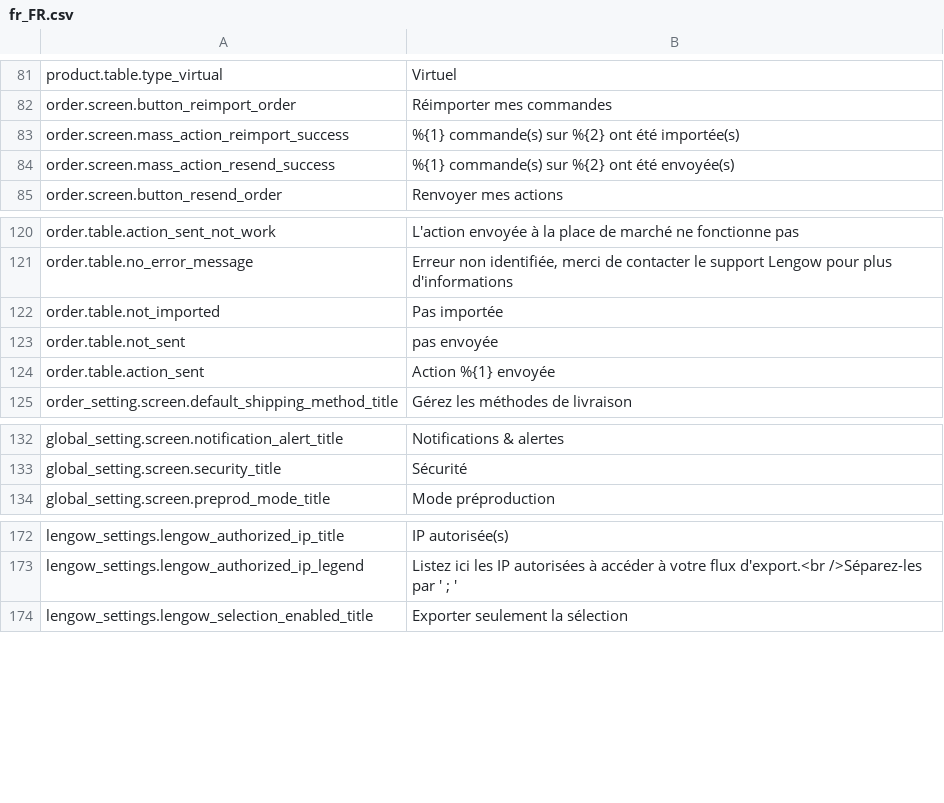
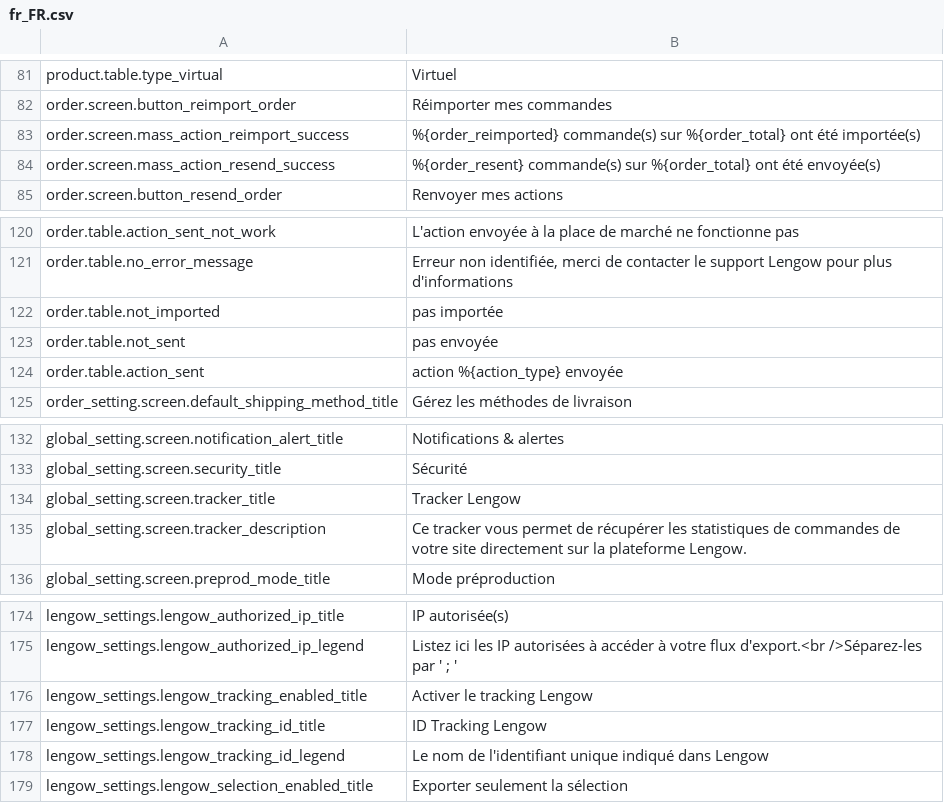
Before and after one commit to lengow/plugin-woocommerce, a CSV file: translations/fr_FR.csv, drawn as a sheet; only a part is shown, gaps mark what is left out.

Commit message:
Add translations

```diff
--- a/translations/fr_FR.csv
+++ b/translations/fr_FR.csv
@@ -82,4 +82,4 @@ product.table.type_virtual|Virtuel
 order.screen.button_reimport_order|Réimporter mes commandes
-order.screen.mass_action_reimport_success|%{1} commande(s) sur %{2} ont été importée(s)
-order.screen.mass_action_resend_success|%{1} commande(s) sur %{2} ont été envoyée(s)
+order.screen.mass_action_reimport_success|%{order_reimported} commande(s) sur %{order_total} ont été importée(s)
+order.screen.mass_action_resend_success|%{order_resent} commande(s) sur %{order_total} ont été envoyée(s)
 order.screen.button_resend_order|Renvoyer mes actions
@@ -121,5 +121,5 @@ order.table.action_sent_not_work|L'action envoyée à la place de marché ne fon
 order.table.no_error_message|Erreur non identifiée, merci de contacter le support Lengow pour plus d'informations
-order.table.not_imported|Pas importée
+order.table.not_imported|pas importée
 order.table.not_sent|pas envoyée
-order.table.action_sent|Action %{1}  envoyée
+order.table.action_sent|action %{action_type} envoyée
 order_setting.screen.default_shipping_method_title|Gérez les méthodes de livraison
@@ -133,2 +133,4 @@ global_setting.screen.notification_alert_title|Notifications & alertes
 global_setting.screen.security_title|Sécurité
+global_setting.screen.tracker_title|Tracker Lengow
+global_setting.screen.tracker_description|Ce tracker vous permet de récupérer les statistiques de commandes de votre site directement sur la plateforme Lengow.
 global_setting.screen.preprod_mode_title|Mode préproduction
@@ -173,2 +175,5 @@ lengow_settings.lengow_authorized_ip_title|IP autorisée(s)
 lengow_settings.lengow_authorized_ip_legend|Listez ici les IP autorisées à accéder à votre flux d'export.<br />Séparez-les par ' ; '
+lengow_settings.lengow_tracking_enabled_title|Activer le tracking Lengow
+lengow_settings.lengow_tracking_id_title|ID Tracking Lengow
+lengow_settings.lengow_tracking_id_legend|Le nom de l'identifiant unique indiqué dans Lengow
 lengow_settings.lengow_selection_enabled_title|Exporter seulement la sélection
```
Also changed, not shown: toolbox/checkmd5.csv, translations/en_GB.csv, 4 other files.
